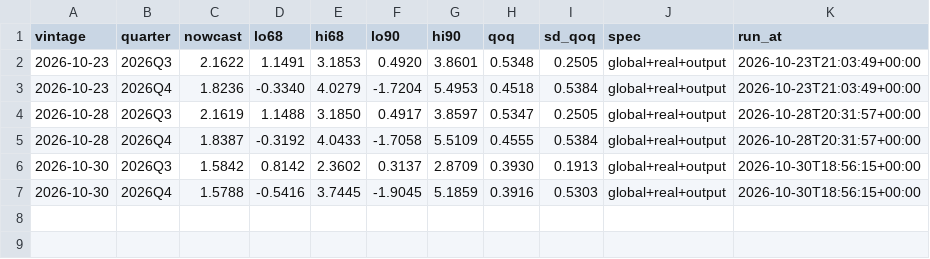
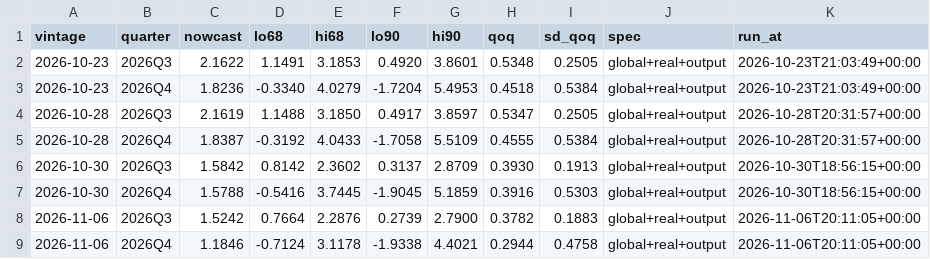
Before and after one commit to 333HaI/canada-gdp-nowcast, a CSV file: output/nowcast_history.csv, drawn as a sheet.

```diff
--- a/output/nowcast_history.csv
+++ b/output/nowcast_history.csv
@@ -7 +7,3 @@ vintage,quarter,nowcast,lo68,hi68,lo90,hi90,qoq,sd_qoq,spec,run_at
 2026-10-30,2026Q4,1.5788,-0.5416,3.7445,-1.9045,5.1859,0.3916,0.5303,global+real+output,2026-10-30T18:56:15+00:00
+2026-11-06,2026Q3,1.5242,0.7664,2.2876,0.2739,2.7900,0.3782,0.1883,global+real+output,2026-11-06T20:11:05+00:00
+2026-11-06,2026Q4,1.1846,-0.7124,3.1178,-1.9338,4.4021,0.2944,0.4758,global+real+output,2026-11-06T20:11:05+00:00
```
Also changed, not shown: output/news_history.csv, 4 other files.
